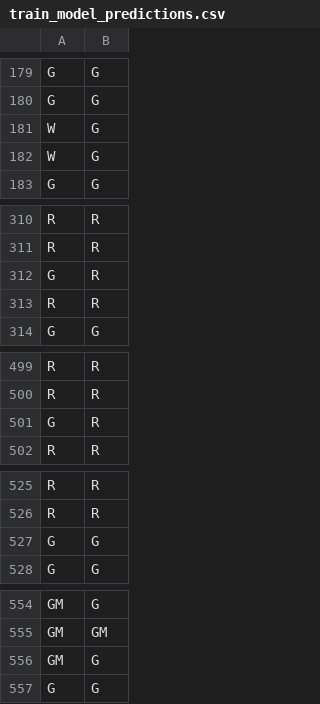
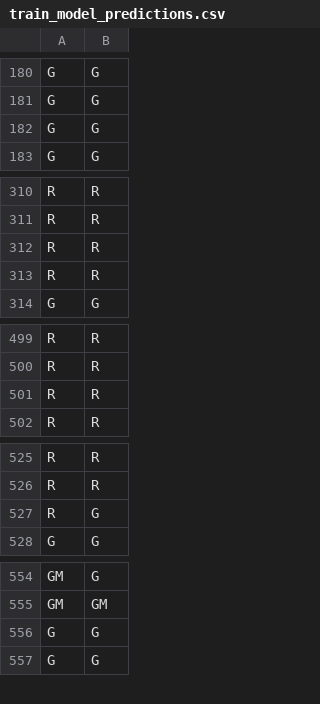
Before and after one commit to harpomaxx/goat-behavior, a CSV file: metrics/train_model_predictions.csv, drawn as a sheet; only a part is shown, gaps mark what is left out; the diff covers the shown part only.

Commit message:
add exp 25f-1s w resample per class metrics

```diff
--- a/metrics/train_model_predictions.csv
+++ b/metrics/train_model_predictions.csv
@@ -180,4 +181,3 @@ G,G
 G,G
-W,G
-W,G
+G,G
 G,G
@@ -311,3 +311,3 @@ R,R
 R,R
-G,R
+R,R
 R,R
@@ -500,3 +500,3 @@ R,R
 R,R
-G,R
+R,R
 R,R
@@ -526,3 +526,3 @@ R,R
 R,R
-G,G
+R,G
 G,G
@@ -555,3 +555,3 @@ GM,G
 GM,GM
-GM,G
+G,G
 G,G
```
Also changed, not shown: 6 added rows, 4 removed rows and 11 moved rows elsewhere in this file, 26 other files.
